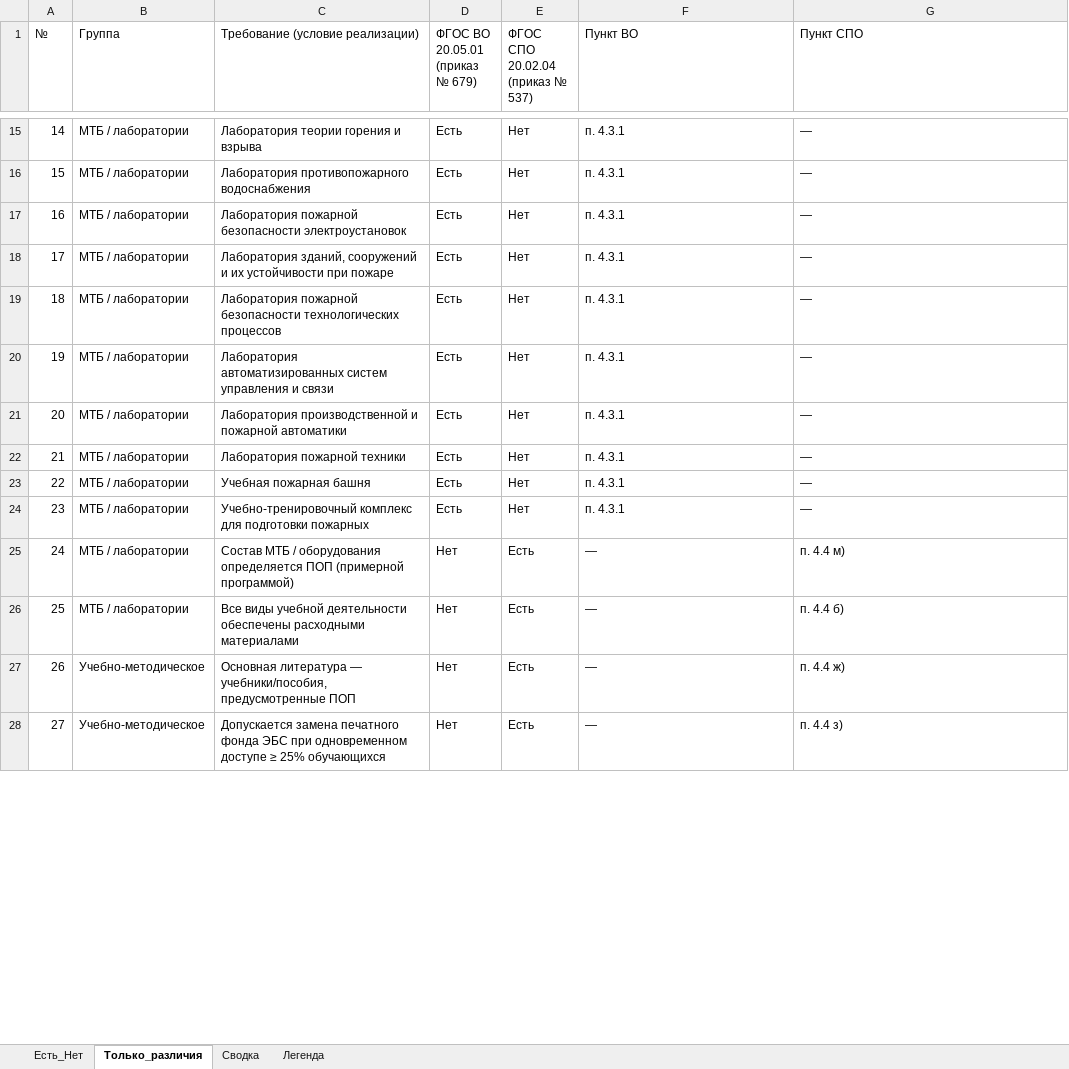
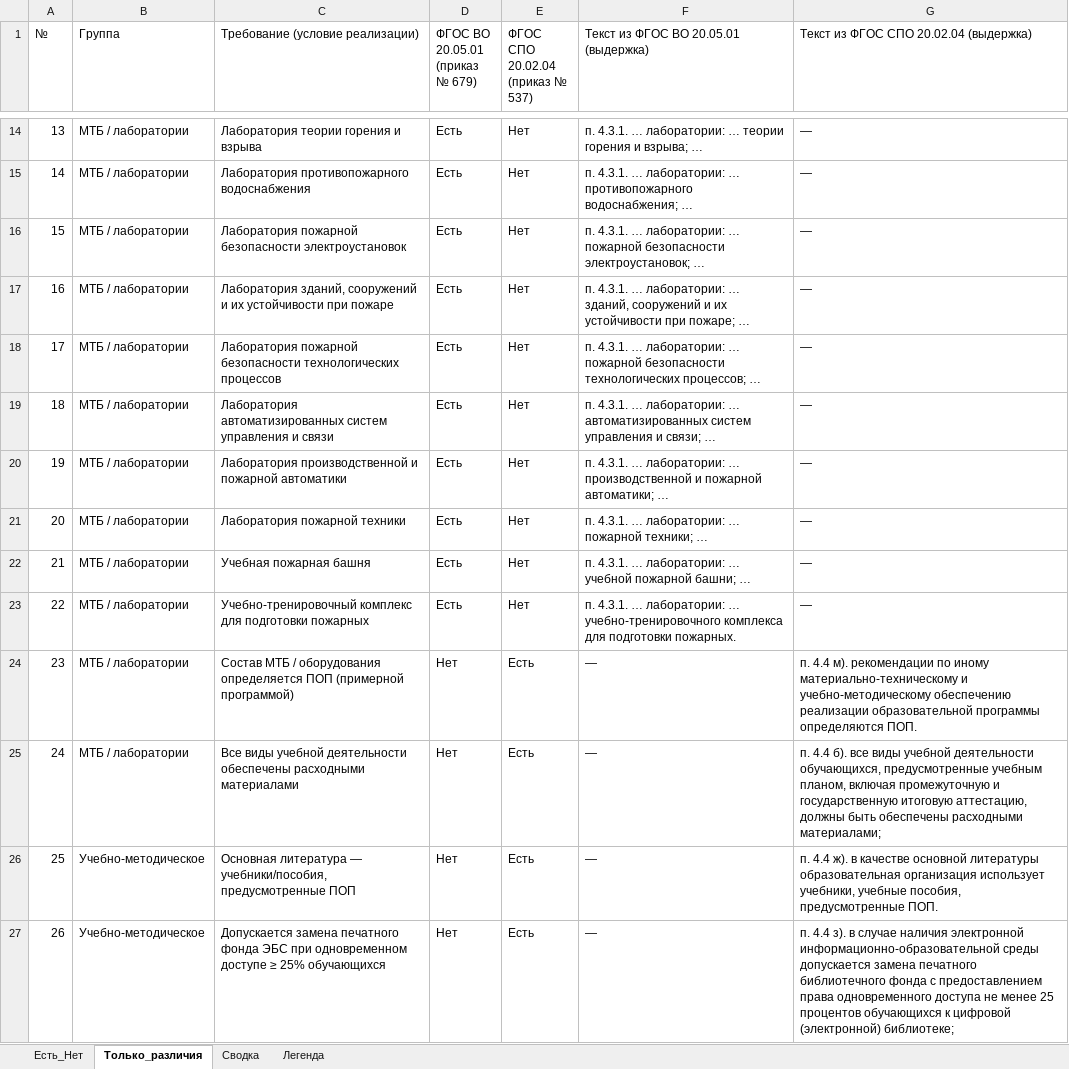
Before and after one commit to lysakalenushka-hash/-, an Excel workbook: Сравнение_условий_реализации_ФГОС_20.05.01_и_20.02.04.xlsx, sheet Только_различия, drawn as a sheet; only a part is shown, gaps mark what is left out; values as stored, in another font and other column widths than the file's, no cell formats; addresses are those after the commit; the diff covers the shown part only; the diff names each change by its address in the sheet, - before the commit and + after, or states it on an @@ line.

```diff
--- a/Сравнение_условий_реализации_ФГОС_20.05.01_и_20.02.04.xlsx (sheet Только_различия)
+++ b/Сравнение_условий_реализации_ФГОС_20.05.01_и_20.02.04.xlsx (sheet Только_различия)
-F1: Пункт ВО
+F1: Текст из ФГОС ВО 20.05.01 (выдержка)
-G1: Пункт СПО
+G1: Текст из ФГОС СПО 20.02.04 (выдержка)
@@ column A (№) renumbered from row 2 down @@
-F14: п. 4.3.1
+F14: п. 4.3.1. … лаборатории: … теории горения и взрыва; …
-F15: п. 4.3.1
+F15: п. 4.3.1. … лаборатории: … противопожарного водоснабжения; …
-F16: п. 4.3.1
+F16: п. 4.3.1. … лаборатории: … пожарной безопасности электроустановок; …
-F17: п. 4.3.1
+F17: п. 4.3.1. … лаборатории: … зданий, сооружений и их устойчивости при пожаре; …
-F18: п. 4.3.1
+F18: п. 4.3.1. … лаборатории: … пожарной безопасности технологических процессов; …
-F19: п. 4.3.1
+F19: п. 4.3.1. … лаборатории: … автоматизированных систем управления и связи; …
-F20: п. 4.3.1
+F20: п. 4.3.1. … лаборатории: … производственной и пожарной автоматики; …
-F21: п. 4.3.1
+F21: п. 4.3.1. … лаборатории: … пожарной техники; …
-F22: п. 4.3.1
+F22: п. 4.3.1. … лаборатории: … учебной пожарной башни; …
-F23: п. 4.3.1
+F23: п. 4.3.1. … лаборатории: … учебно-тренировочного комплекса для подготовки пожарных.
-G24: п. 4.4 м)
+G24: п. 4.4 м). рекомендации по иному материально-техническому и учебно-методическому обеспечению реализации образовательной программы определяются ПОП.
-G25: п. 4.4 б)
+G25: п. 4.4 б). все виды учебной деятельности обучающихся, предусмотренные учебным планом, включая промежуточную и государственную итоговую аттестацию, должны быть обеспечены расходными материалами;
-G26: п. 4.4 ж)
+G26: п. 4.4 ж). в качестве основной литературы образовательная организация использует учебники, учебные пособия, предусмотренные ПОП.
-G27: п. 4.4 з)
+G27: п. 4.4 з). в случае наличия электронной информационно-образовательной среды допускается замена печатного библиотечного фонда с предоставлением права одновременного доступа не менее 25 процентов обучающихся к цифровой (электронной) библиотеке;
```
Also changed, not shown: 1 removed row and 22 edited cells elsewhere in this sheet, sheet Есть_Нет, sheet Сводка, sheet Легенда, cell formats.
